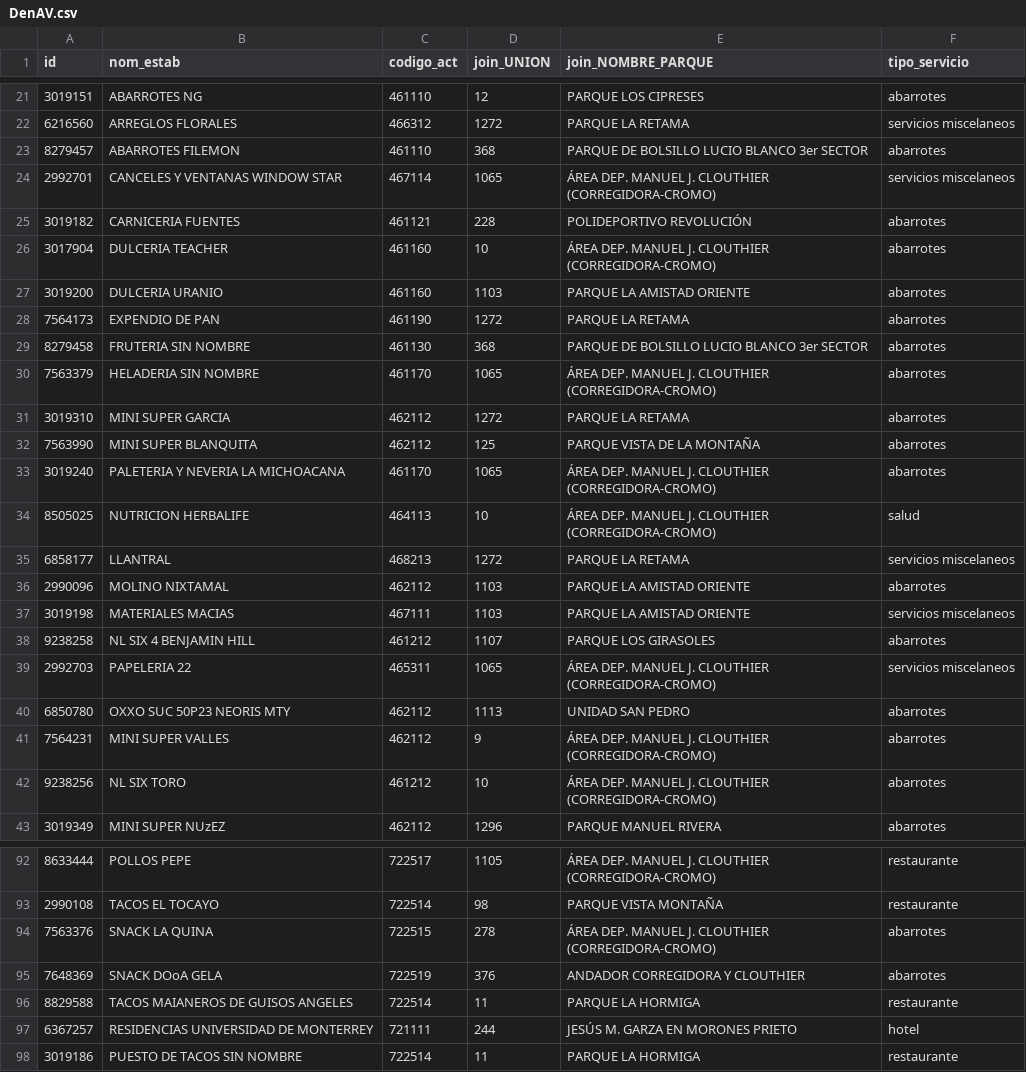
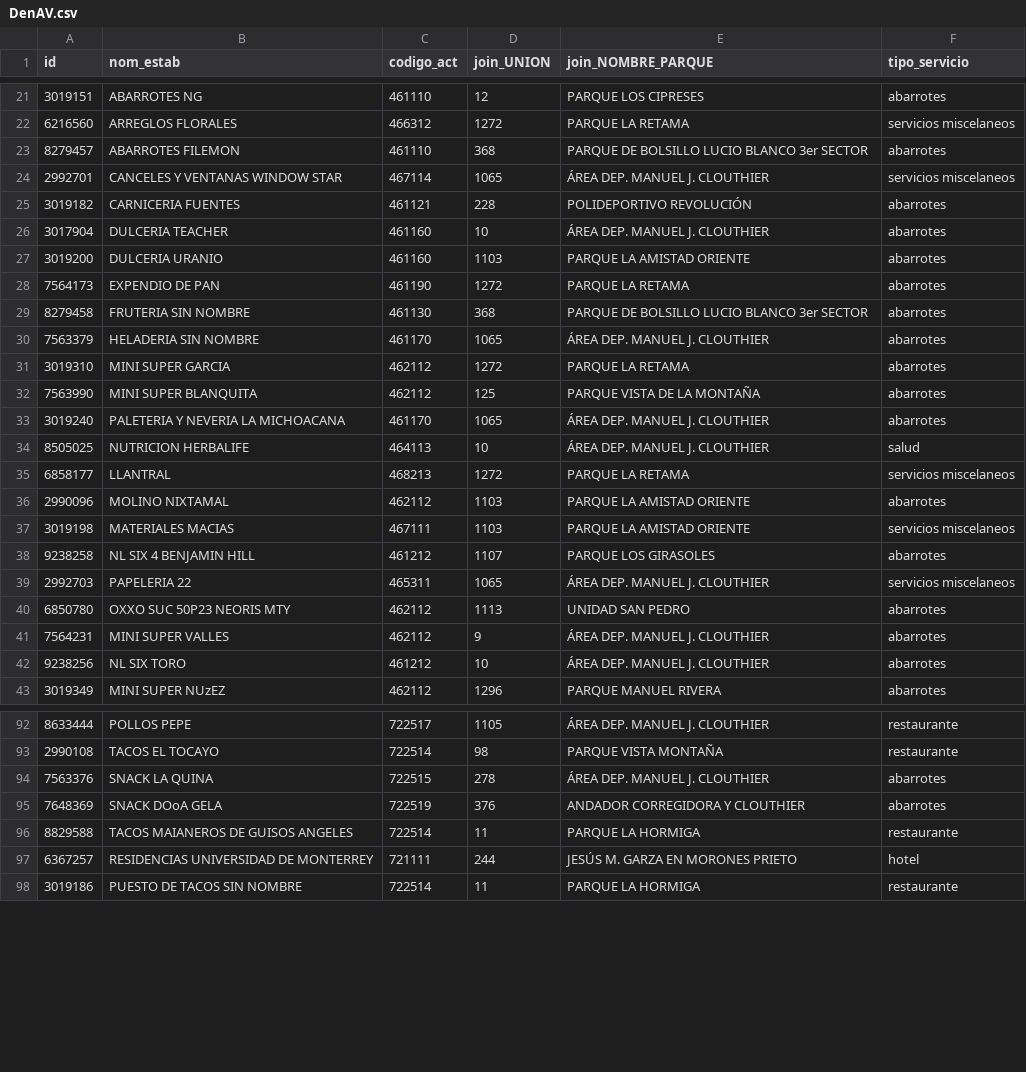
Before and after one commit to A00815749/implang_itesm, a CSV file: bases/DenAV.csv, drawn as a sheet; only a part is shown, gaps mark what is left out; the diff covers the shown part only.

```diff
--- a/bases/DenAV.csv
+++ b/bases/DenAV.csv
@@ -23,5 +23,5 @@
 8279457,ABARROTES FILEMON,461110,368,PARQUE DE BOLSILLO LUCIO BLANCO 3er SECTOR,abarrotes
-2992701,CANCELES Y VENTANAS WINDOW STAR,467114,1065,ÁREA DEP. MANUEL J. CLOUTHIER (CORREGIDORA-CROMO),servicios miscelaneos
+2992701,CANCELES Y VENTANAS WINDOW STAR,467114,1065,ÁREA DEP. MANUEL J. CLOUTHIER,servicios miscelaneos
 3019182,CARNICERIA FUENTES,461121,228,POLIDEPORTIVO REVOLUCIÓN,abarrotes
-3017904,DULCERIA TEACHER,461160,10,ÁREA DEP. MANUEL J. CLOUTHIER (CORREGIDORA-CROMO),abarrotes
+3017904,DULCERIA TEACHER,461160,10,ÁREA DEP. MANUEL J. CLOUTHIER,abarrotes
 3019200,DULCERIA URANIO,461160,1103,PARQUE LA AMISTAD ORIENTE,abarrotes
@@ -29,7 +29,7 @@
 8279458,FRUTERIA SIN NOMBRE,461130,368,PARQUE DE BOLSILLO LUCIO BLANCO 3er SECTOR,abarrotes
-7563379,HELADERIA SIN NOMBRE,461170,1065,ÁREA DEP. MANUEL J. CLOUTHIER (CORREGIDORA-CROMO),abarrotes
+7563379,HELADERIA SIN NOMBRE,461170,1065,ÁREA DEP. MANUEL J. CLOUTHIER,abarrotes
 3019310,MINI SUPER GARCIA,462112,1272,PARQUE LA RETAMA,abarrotes
 7563990,MINI SUPER BLANQUITA,462112,125,PARQUE VISTA DE LA MONTAÑA,abarrotes
-3019240,PALETERIA Y NEVERIA LA MICHOACANA,461170,1065,ÁREA DEP. MANUEL J. CLOUTHIER (CORREGIDORA-CROMO),abarrotes
-8505025,NUTRICION HERBALIFE,464113,10,ÁREA DEP. MANUEL J. CLOUTHIER (CORREGIDORA-CROMO),salud
+3019240,PALETERIA Y NEVERIA LA MICHOACANA,461170,1065,ÁREA DEP. MANUEL J. CLOUTHIER,abarrotes
+8505025,NUTRICION HERBALIFE,464113,10,ÁREA DEP. MANUEL J. CLOUTHIER,salud
 6858177,LLANTRAL,468213,1272,PARQUE LA RETAMA,servicios miscelaneos
@@ -38,6 +38,6 @@
 9238258,NL SIX 4 BENJAMIN HILL,461212,1107,PARQUE LOS GIRASOLES,abarrotes
-2992703,PAPELERIA 22,465311,1065,ÁREA DEP. MANUEL J. CLOUTHIER (CORREGIDORA-CROMO),servicios miscelaneos
+2992703,PAPELERIA 22,465311,1065,ÁREA DEP. MANUEL J. CLOUTHIER,servicios miscelaneos
 6850780,OXXO SUC 50P23 NEORIS MTY,462112,1113,UNIDAD SAN PEDRO,abarrotes
-7564231,MINI SUPER VALLES,462112,9,ÁREA DEP. MANUEL J. CLOUTHIER (CORREGIDORA-CROMO),abarrotes
-9238256,NL SIX TORO,461212,10,ÁREA DEP. MANUEL J. CLOUTHIER (CORREGIDORA-CROMO),abarrotes
+7564231,MINI SUPER VALLES,462112,9,ÁREA DEP. MANUEL J. CLOUTHIER,abarrotes
+9238256,NL SIX TORO,461212,10,ÁREA DEP. MANUEL J. CLOUTHIER,abarrotes
 3019349,MINI SUPER NUzEZ,462112,1296,PARQUE MANUEL RIVERA,abarrotes
@@ -92,4 +92,4 @@
-8633444,POLLOS PEPE,722517,1105,ÁREA DEP. MANUEL J. CLOUTHIER (CORREGIDORA-CROMO),restaurante
+8633444,POLLOS PEPE,722517,1105,ÁREA DEP. MANUEL J. CLOUTHIER,restaurante
 2990108,TACOS EL TOCAYO,722514,98,PARQUE VISTA MONTAÑA,restaurante
-7563376,SNACK LA QUINA,722515,278,ÁREA DEP. MANUEL J. CLOUTHIER (CORREGIDORA-CROMO),abarrotes
+7563376,SNACK LA QUINA,722515,278,ÁREA DEP. MANUEL J. CLOUTHIER,abarrotes
 7648369,SNACK DOoA GELA,722519,376,ANDADOR CORREGIDORA Y CLOUTHIER,abarrotes
```
Also changed, not shown: 31 edited cells elsewhere in this file, bases/inegiAV.csv, 4 other files.
